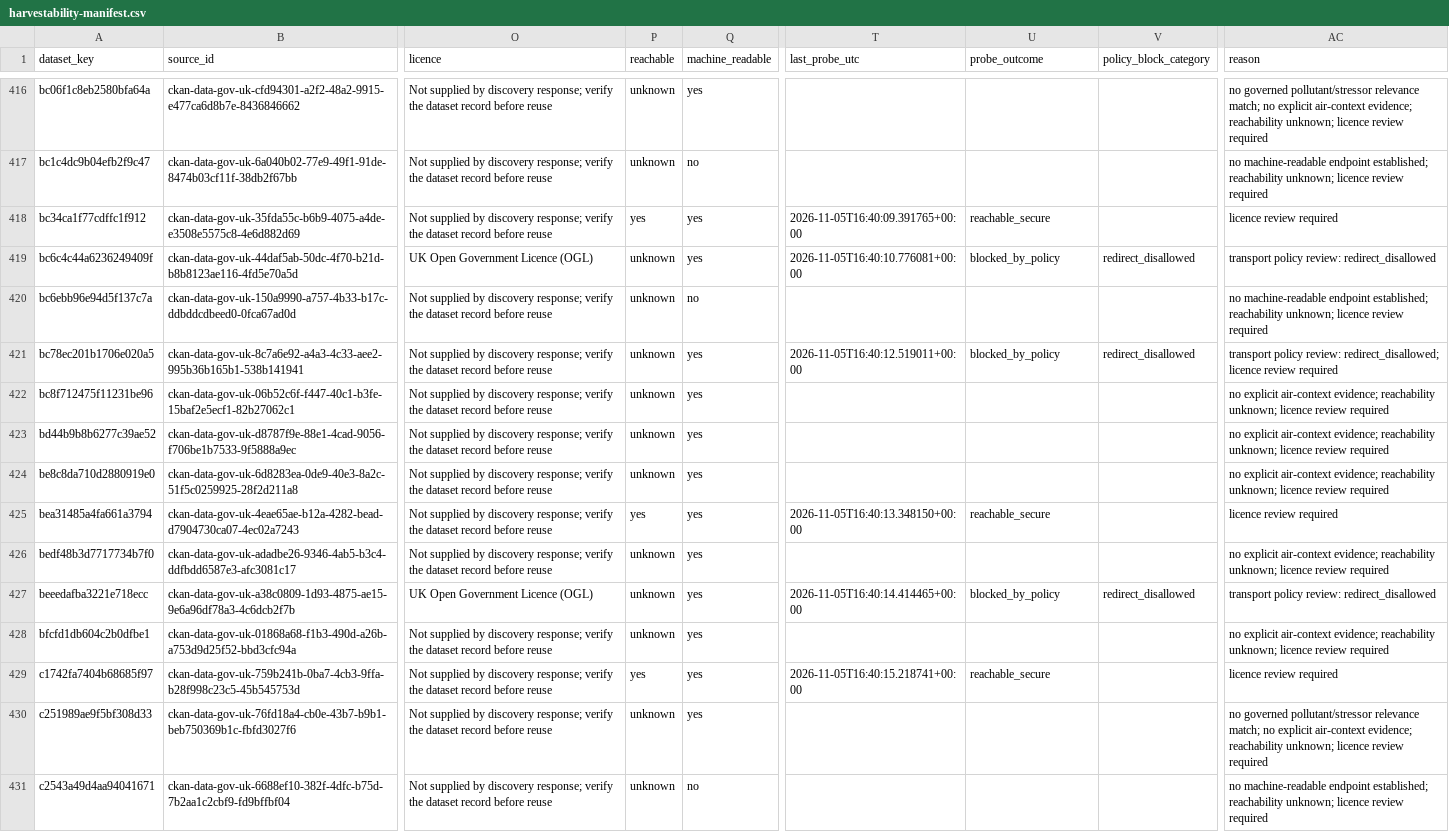
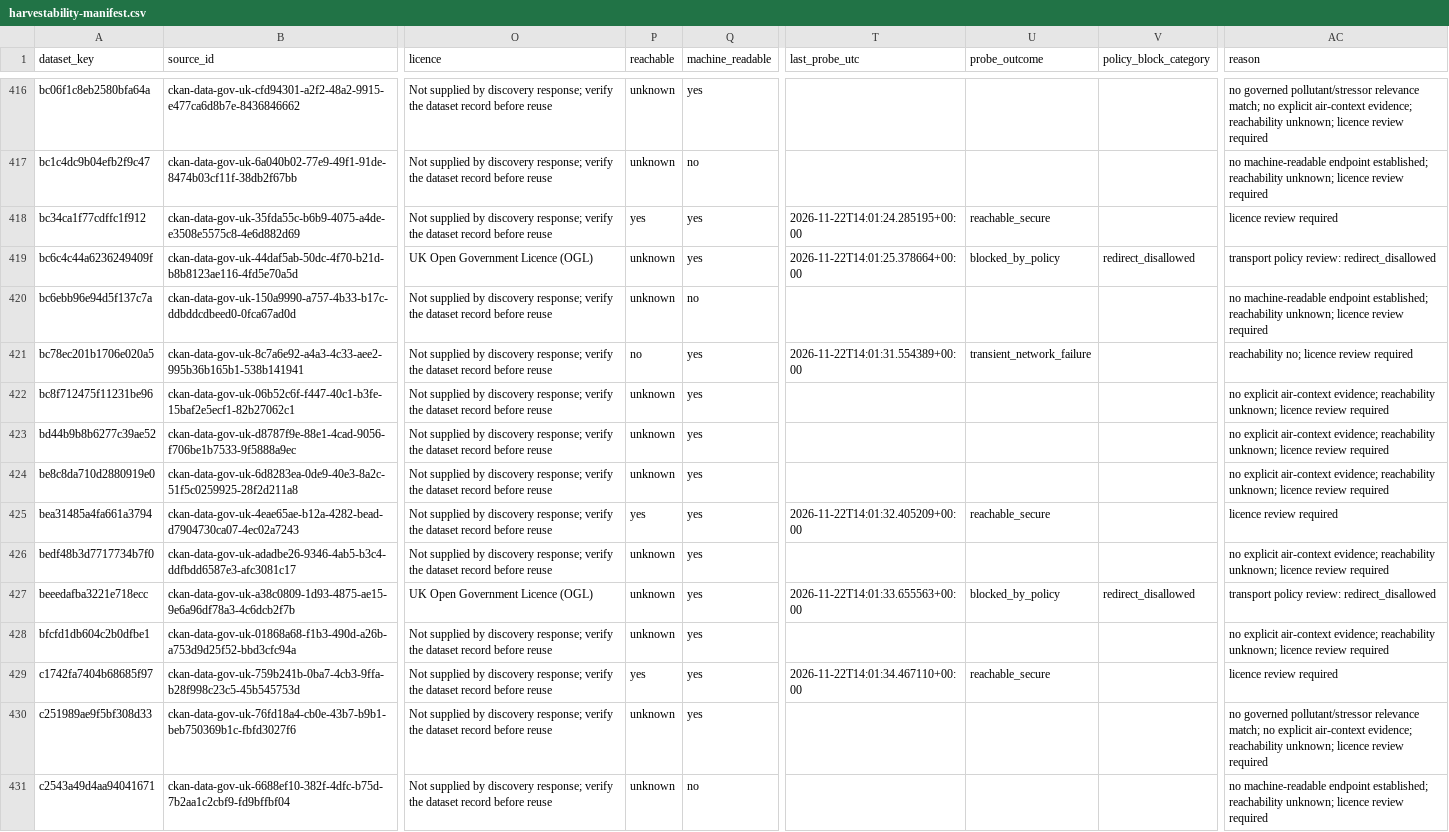
Before and after one commit to homegundredaroad/UK-Environmental-Intelligence-Catalogue, a CSV file: handoff/sccairquality/harvestability/harvestability-manifest.csv, drawn as a sheet; only a part is shown, gaps mark what is left out; the diff covers the shown part only; the diff names each change by its address in the sheet, - before the commit and + after, or states it on an @@ line.

```diff
--- a/handoff/sccairquality/harvestability/harvestability-manifest.csv
+++ b/handoff/sccairquality/harvestability/harvestability-manifest.csv
-T418 (last_probe_utc): 2026-11-05T16:40:09.391765+00:00
+T418 (last_probe_utc): 2026-11-22T14:01:24.285195+00:00
-T419 (last_probe_utc): 2026-11-05T16:40:10.776081+00:00
+T419 (last_probe_utc): 2026-11-22T14:01:25.378664+00:00
-P421 (reachable): unknown
+P421 (reachable): no
-T421 (last_probe_utc): 2026-11-05T16:40:12.519011+00:00
+T421 (last_probe_utc): 2026-11-22T14:01:31.554389+00:00
-U421 (probe_outcome): blocked_by_policy
+U421 (probe_outcome): transient_network_failure
-V421 (policy_block_category): redirect_disallowed
+V421 (policy_block_category): (empty)
-AC421 (reason): transport policy review: redirect_disallowed; licence review…
+AC421 (reason): reachability no; licence review…
-T425 (last_probe_utc): 2026-11-05T16:40:13.348150+00:00
+T425 (last_probe_utc): 2026-11-22T14:01:32.405209+00:00
-T427 (last_probe_utc): 2026-11-05T16:40:14.414465+00:00
+T427 (last_probe_utc): 2026-11-22T14:01:33.655563+00:00
-T429 (last_probe_utc): 2026-11-05T16:40:15.218741+00:00
+T429 (last_probe_utc): 2026-11-22T14:01:34.467110+00:00
```
Also changed, not shown: 124 edited cells elsewhere in this file, handoff/sccairquality/harvestability/policy-block-review.csv, 2 other files.
